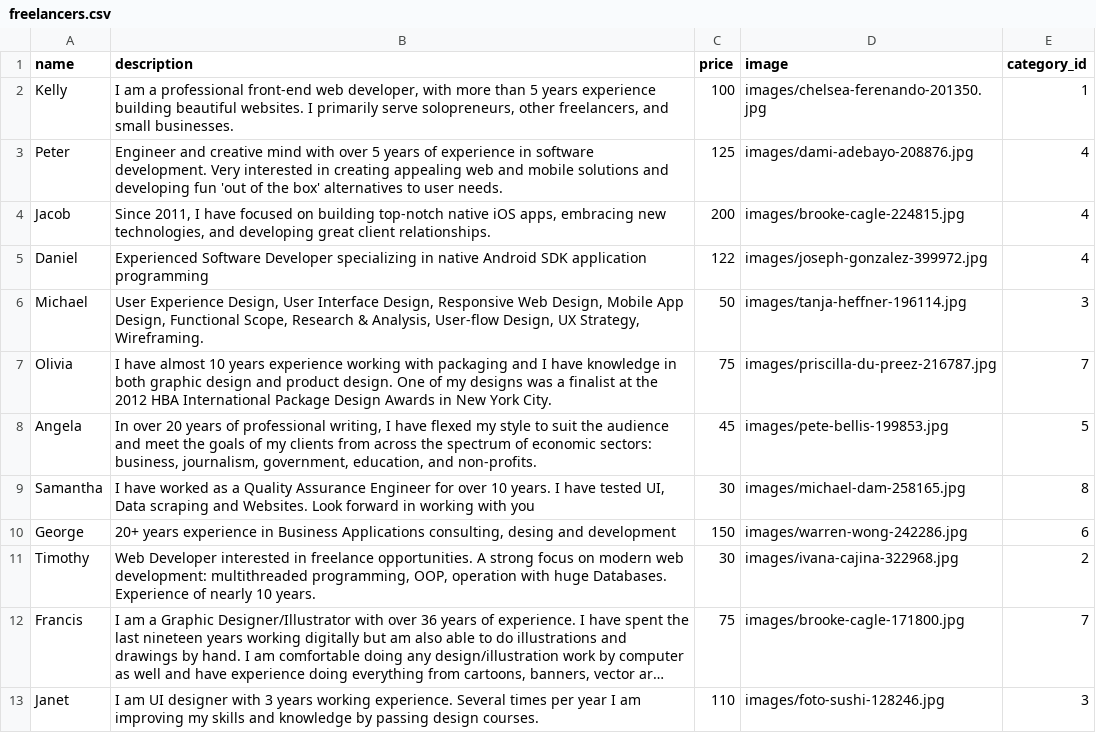
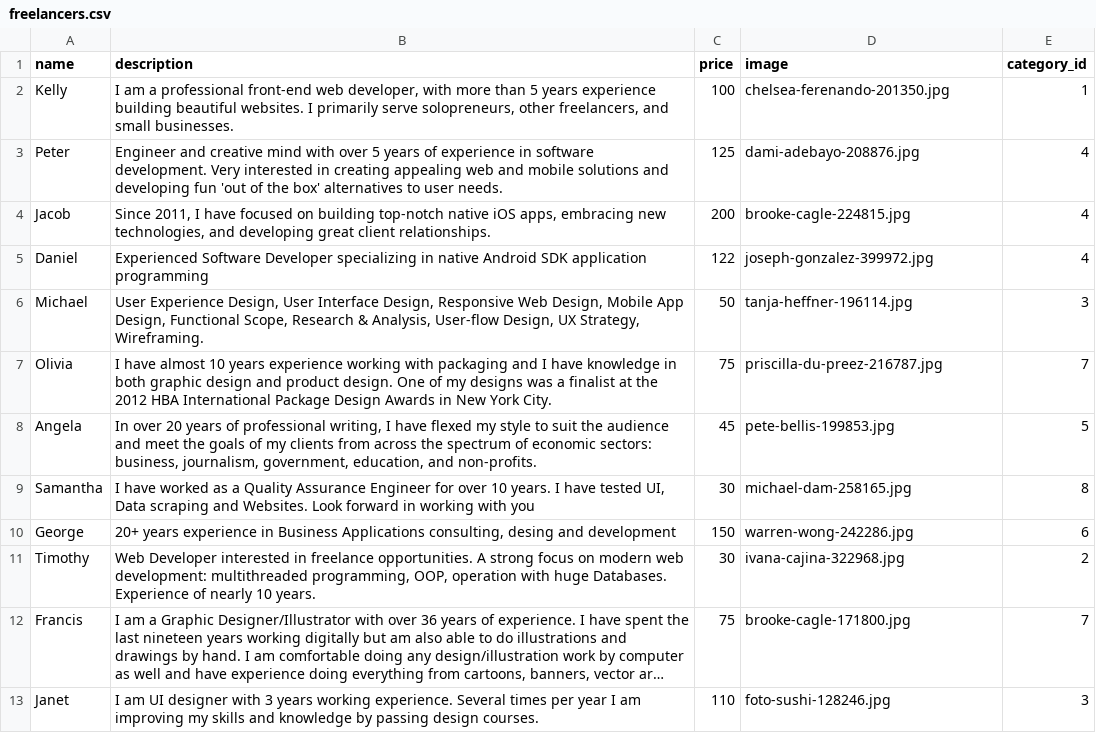
Before and after one commit to BLaurenB/techtime, a CSV file: data/freelancers.csv, drawn as a sheet; long unchanged cells end in …; the diff names each change by its address in the sheet, - before the commit and + after, or states it on an @@ line.

Commit message:
remove images/ from the freelancer.csv seed file

```diff
--- a/data/freelancers.csv
+++ b/data/freelancers.csv
-D2 (image): images/chelsea-ferenando-201350.jpg
+D2 (image): chelsea-ferenando-201350.jpg
-D3 (image): images/dami-adebayo-208876.jpg
+D3 (image): dami-adebayo-208876.jpg
-D4 (image): images/brooke-cagle-224815.jpg
+D4 (image): brooke-cagle-224815.jpg
-D5 (image): images/joseph-gonzalez-399972.jpg
+D5 (image): joseph-gonzalez-399972.jpg
-D6 (image): images/tanja-heffner-196114.jpg
+D6 (image): tanja-heffner-196114.jpg
-D7 (image): images/priscilla-du-preez-216787.jpg
+D7 (image): priscilla-du-preez-216787.jpg
-D8 (image): images/pete-bellis-199853.jpg
+D8 (image): pete-bellis-199853.jpg
-D9 (image): images/michael-dam-258165.jpg
+D9 (image): michael-dam-258165.jpg
-D10 (image): images/warren-wong-242286.jpg
+D10 (image): warren-wong-242286.jpg
-D11 (image): images/ivana-cajina-322968.jpg
+D11 (image): ivana-cajina-322968.jpg
-D12 (image): images/brooke-cagle-171800.jpg
+D12 (image): brooke-cagle-171800.jpg
-D13 (image): images/foto-sushi-128246.jpg
+D13 (image): foto-sushi-128246.jpg
```
